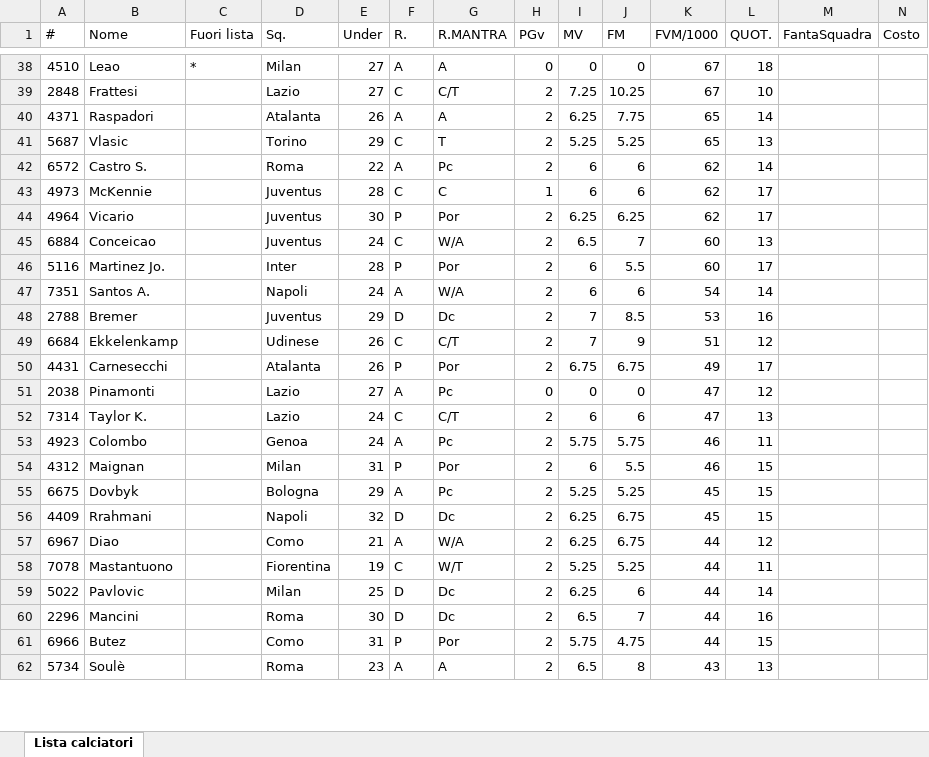
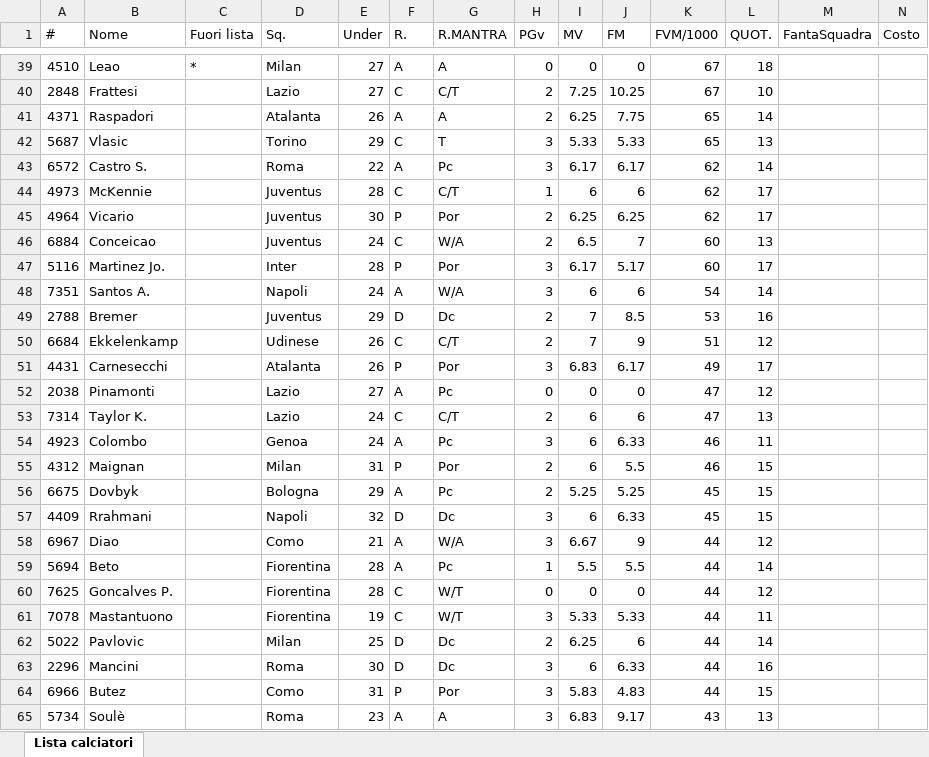
Before and after one commit to ecommerce-be/piano-asta-bugnara, an Excel workbook: data/listone-classic-2026-27.xlsx, sheet Lista calciatori, drawn as a sheet; only a part is shown, gaps mark what is left out; values as stored, in another font and other column widths than the file's, no borders; addresses are those after the commit; the diff covers the shown part only; the diff names each change by its address in the sheet, - before the commit and + after, or states it on an @@ line.

Commit message:
Listone riesportato dopo la chiusura del mercato: 593 giocatori, 62 fuori lista

```diff
--- a/data/listone-classic-2026-27.xlsx (sheet Lista calciatori)
+++ b/data/listone-classic-2026-27.xlsx (sheet Lista calciatori)
-H42:H43 (PGv): 2
+H42:H43 (PGv): 3
-I42 (MV): 5.25
+I42 (MV): 5.33
-J42 (FM): 5.25
+J42 (FM): 5.33
-I43 (MV): 6
+I43 (MV): 6.17
-J43 (FM): 6
+J43 (FM): 6.17
-G44 (R.MANTRA): C
+G44 (R.MANTRA): C/T
-H47:H48 (PGv): 2
+H47:H48 (PGv): 3
-I47 (MV): 6
+I47 (MV): 6.17
-J47 (FM): 5.5
+J47 (FM): 5.17
-H51 (PGv): 2
+H51 (PGv): 3
-I51 (MV): 6.75
+I51 (MV): 6.83
-J51 (FM): 6.75
+J51 (FM): 6.17
-H54 (PGv): 2
+H54 (PGv): 3
-I54 (MV): 5.75
+I54 (MV): 6
-J54 (FM): 5.75
+J54 (FM): 6.33
-H57:H58 (PGv): 2
+H57:H58 (PGv): 3
-I57 (MV): 6.25
+I57 (MV): 6
-J57 (FM): 6.75
+J57 (FM): 6.33
-I58 (MV): 6.25
+I58 (MV): 6.67
-J58 (FM): 6.75
+J58 (FM): 9
+row 59: 5694 | Beto |  | Fiorentina | 28 | A | Pc | 1 | 5.5 | 5.5 | 44 | 14
+row 60: 7625 | Goncalves P. |  | Fiorentina | 28 | C | W/T | 0 | 0 | 0 | 44 | 12
-H61 (PGv): 2
+H61 (PGv): 3
-I61 (MV): 5.25
+I61 (MV): 5.33
-J61 (FM): 5.25
+J61 (FM): 5.33
-H63:H65 (PGv): 2
+H63:H65 (PGv): 3
-I63 (MV): 6.5
+I63 (MV): 6
-J63 (FM): 7
+J63 (FM): 6.33
-I64 (MV): 5.75
+I64 (MV): 5.83
-J64 (FM): 4.75
+J64 (FM): 4.83
-I65 (MV): 6.5
+I65 (MV): 6.83
-J65 (FM): 8
+J65 (FM): 9.17
```
Also changed, not shown: 23 added rows and 313 edited cells elsewhere in this sheet, 17 other files.
